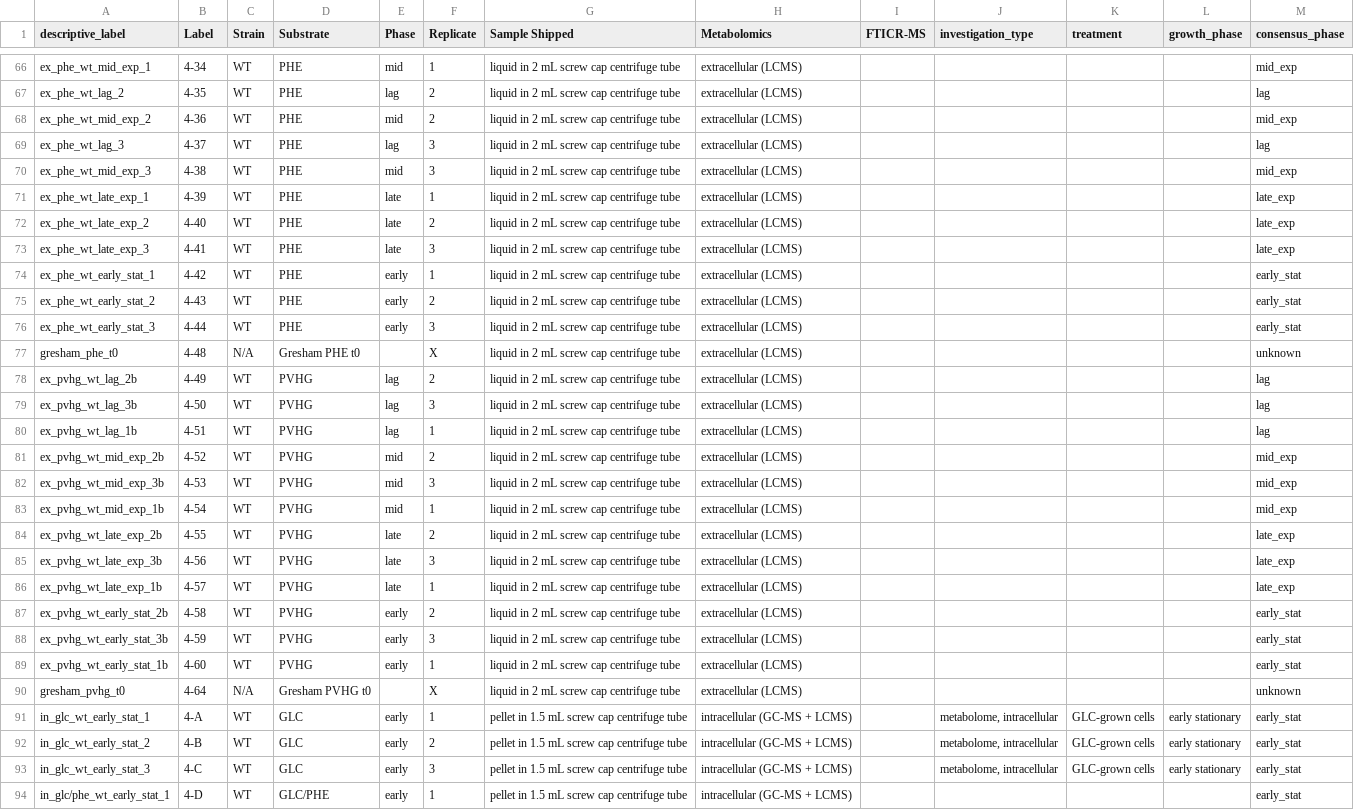
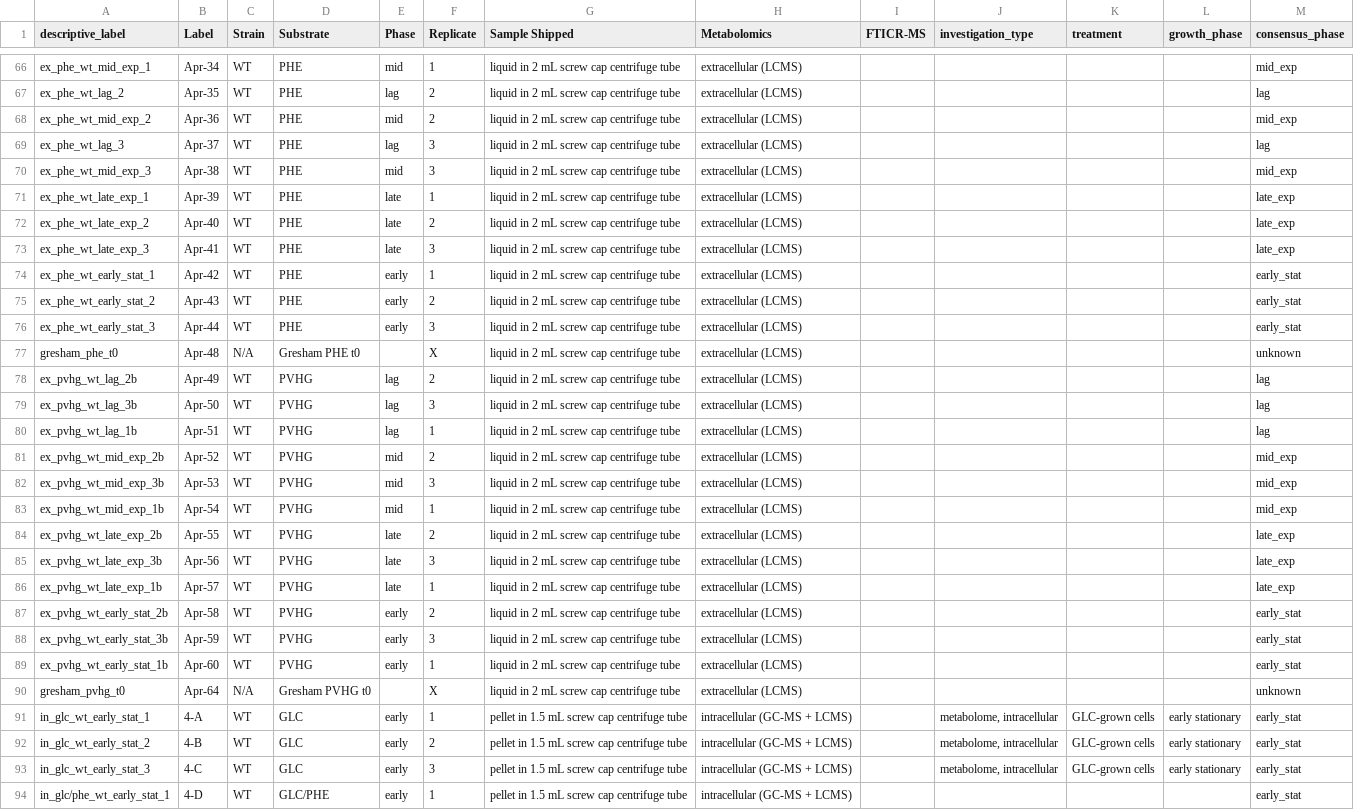
Before and after one commit to UH-MBBE/rhodococcus-metabolomics, a CSV file: data/metadata.csv, drawn as a sheet; only a part is shown, gaps mark what is left out; the diff covers the shown part only; the diff names each change by its address in the sheet, - before the commit and + after, or states it on an @@ line.

```diff
--- a/data/metadata.csv
+++ b/data/metadata.csv
-B66 (Label): 4-34
+B66 (Label): Apr-34
-B67 (Label): 4-35
+B67 (Label): Apr-35
-B68 (Label): 4-36
+B68 (Label): Apr-36
-B69 (Label): 4-37
+B69 (Label): Apr-37
-B70 (Label): 4-38
+B70 (Label): Apr-38
-B71 (Label): 4-39
+B71 (Label): Apr-39
-B72 (Label): 4-40
+B72 (Label): Apr-40
-B73 (Label): 4-41
+B73 (Label): Apr-41
-B74 (Label): 4-42
+B74 (Label): Apr-42
-B75 (Label): 4-43
+B75 (Label): Apr-43
-B76 (Label): 4-44
+B76 (Label): Apr-44
-B77 (Label): 4-48
+B77 (Label): Apr-48
-B78 (Label): 4-49
+B78 (Label): Apr-49
-B79 (Label): 4-50
+B79 (Label): Apr-50
-B80 (Label): 4-51
+B80 (Label): Apr-51
-B81 (Label): 4-52
+B81 (Label): Apr-52
-B82 (Label): 4-53
+B82 (Label): Apr-53
-B83 (Label): 4-54
+B83 (Label): Apr-54
-B84 (Label): 4-55
+B84 (Label): Apr-55
-B85 (Label): 4-56
+B85 (Label): Apr-56
-B86 (Label): 4-57
+B86 (Label): Apr-57
-B87 (Label): 4-58
+B87 (Label): Apr-58
-B88 (Label): 4-59
+B88 (Label): Apr-59
-B89 (Label): 4-60
+B89 (Label): Apr-60
-B90 (Label): 4-64
+B90 (Label): Apr-64
```
Also changed, not shown: 52 edited cells elsewhere in this file, 4 other files.
